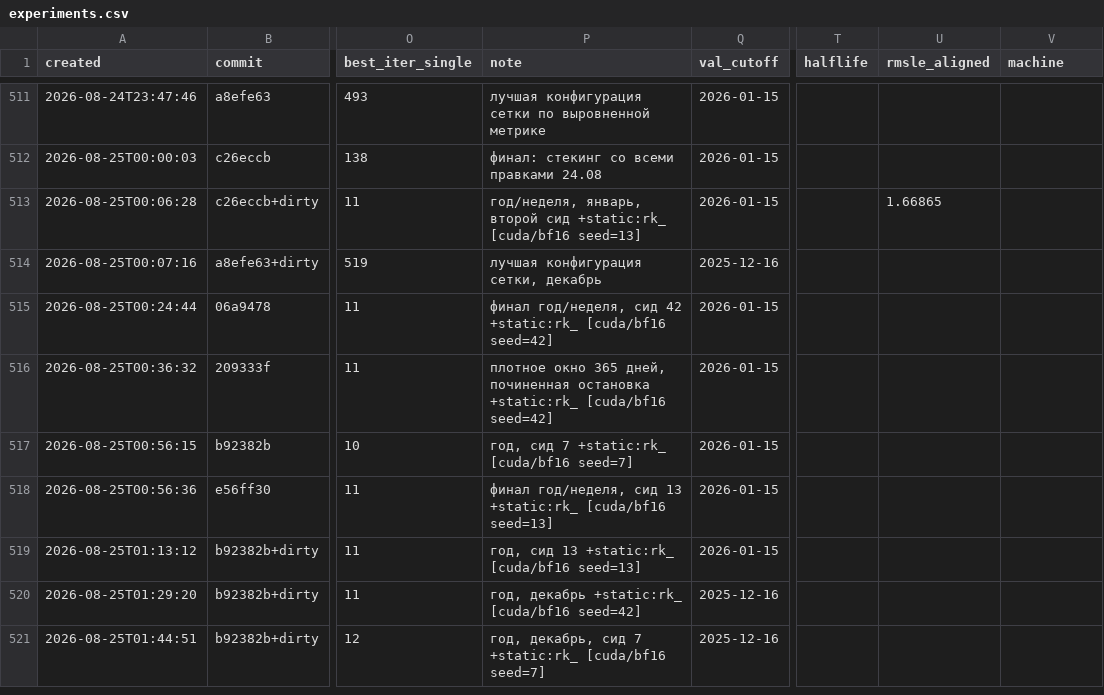
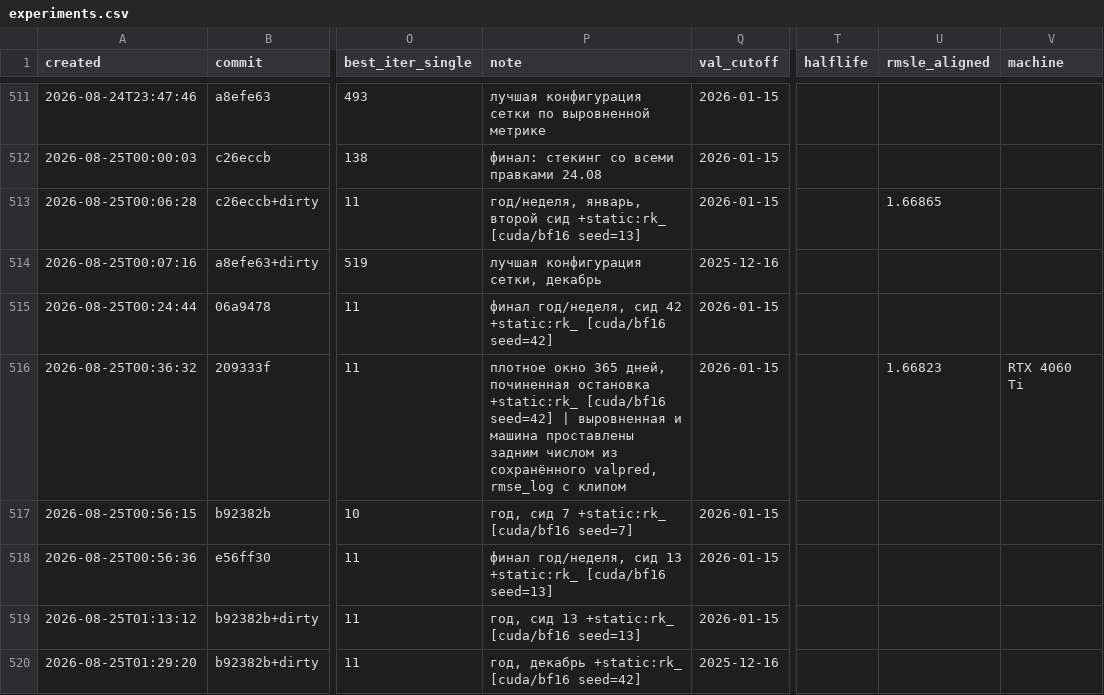
Before and after one commit to imaO0O/ozon-ml-champ, a CSV file: models/experiments.csv, drawn as a sheet; only a part is shown, gaps mark what is left out; the shorter side is filled out with more unchanged rows; the diff names each change by its address in the sheet, - before the commit and + after, or states it on an @@ line.

Commit message:
Колонка machine заполнена там, где это проверяемо: одна строка из четырёх
Трек A просит внести четыре кроссмашинные строки трека C в общий журнал с
колонкой machine, чтобы таблица собиралась из файла, а не из переписки.
Внесена одна, и стоит сказать почему остальные три нельзя.

ВНЕСЕНО. gru_y365, наш прогон на RTX 4060 Ti: проставлены rmsle_aligned
1.66823 (rmse_log с клипом, из сохранённого valpred) и machine. Число
проверяемо -- файл предсказаний лежит в репозитории, счёт повторяется.

НЕ ВНЕСЕНО, и это не небрежность. Три строки -- nostfin, yearfin_s42, evfin
с нашей карты -- получены в чистом клоне 31.08. Рецептные команды шли без
--save-val-pred, поэтому .npz у них не сохранялись, а сам клон удалён. Их
величины (1.71173 / 1.68314 / 1.67538 сырые, 1.70416 / 1.66806 / 1.66786
выровненные) существуют только в переписке треков.

Вписать их руками означало бы положить в журнал числа, которые нельзя
пересчитать -- ровно то, против чего заведена колонка machine. Строка с
непроверяемым числом хуже отсутствия строки: отсутствие видно, а
непроверяемое выглядит как измеренное.

Чтобы они появились законно, нужен повтор трёх прогонов с --save-val-pred.
Это сорок минут видеокарты и, если понадобится, я их сниму. Пока в B1 у
кроссмашинной таблицы источником честно стоит переписка, а не журнал.

```diff
--- a/models/experiments.csv
+++ b/models/experiments.csv
-P516 (note): …[cuda/bf16 seed=42]
+P516 (note): …[cuda/bf16 seed=42] | выровненная и машина проставлены задним числом из сохранённого valpred, rmse_log с клипом
-U516 (rmsle_aligned): (empty)
+U516 (rmsle_aligned): 1.66823
-V516 (machine): (empty)
+V516 (machine): RTX 4060 Ti
```
